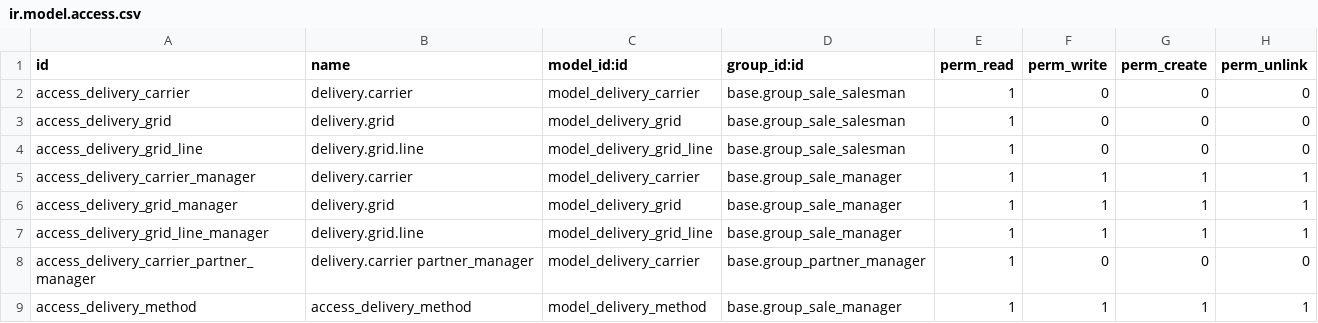
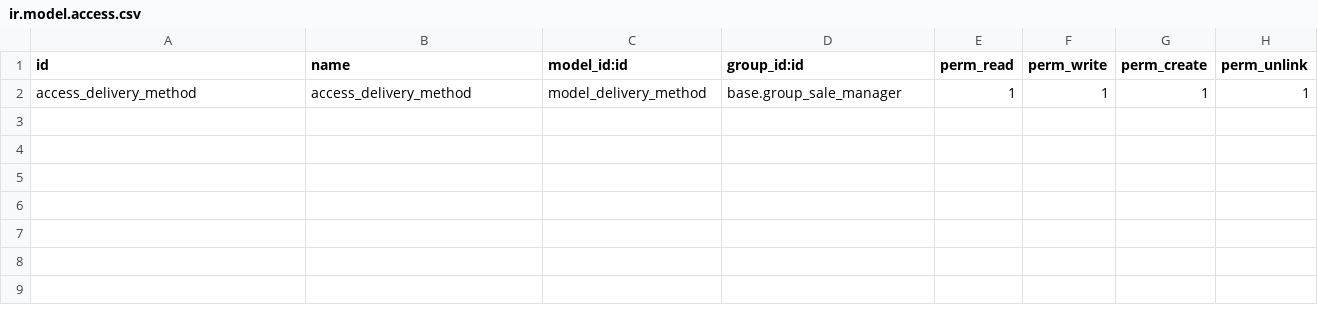
Before and after one commit to GoContractPro/Odoo-GCP, a CSV file: npg_delivery/security/ir.model.access.csv, drawn as a sheet; the diff names each change by its address in the sheet, - before the commit and + after, or states it on an @@ line.

```diff
--- a/npg_delivery/security/ir.model.access.csv
+++ b/npg_delivery/security/ir.model.access.csv
-row 2: access_delivery_carrier | delivery.carrier | model_delivery_carrier | base.group_sale_salesman | 1 | 0 | 0 | 0
-row 3: access_delivery_grid | delivery.grid | model_delivery_grid | base.group_sale_salesman | 1 | 0 | 0 | 0
-row 4: access_delivery_grid_line | delivery.grid.line | model_delivery_grid_line | base.group_sale_salesman | 1 | 0 | 0 | 0
-row 5: access_delivery_carrier_manager | delivery.carrier | model_delivery_carrier | base.group_sale_manager | 1 | 1 | 1 | 1
-row 6: access_delivery_grid_manager | delivery.grid | model_delivery_grid | base.group_sale_manager | 1 | 1 | 1 | 1
-row 7: access_delivery_grid_line_manager | delivery.grid.line | model_delivery_grid_line | base.group_sale_manager | 1 | 1 | 1 | 1
-row 8: access_delivery_carrier_partner_manager | delivery.carrier partner_manager | model_delivery_carrier | base.group_partner_manager | 1 | 0 | 0 | 0
```
Also changed, not shown: shipping_api_ups/security/ir.model.access.csv, 58 other files.
